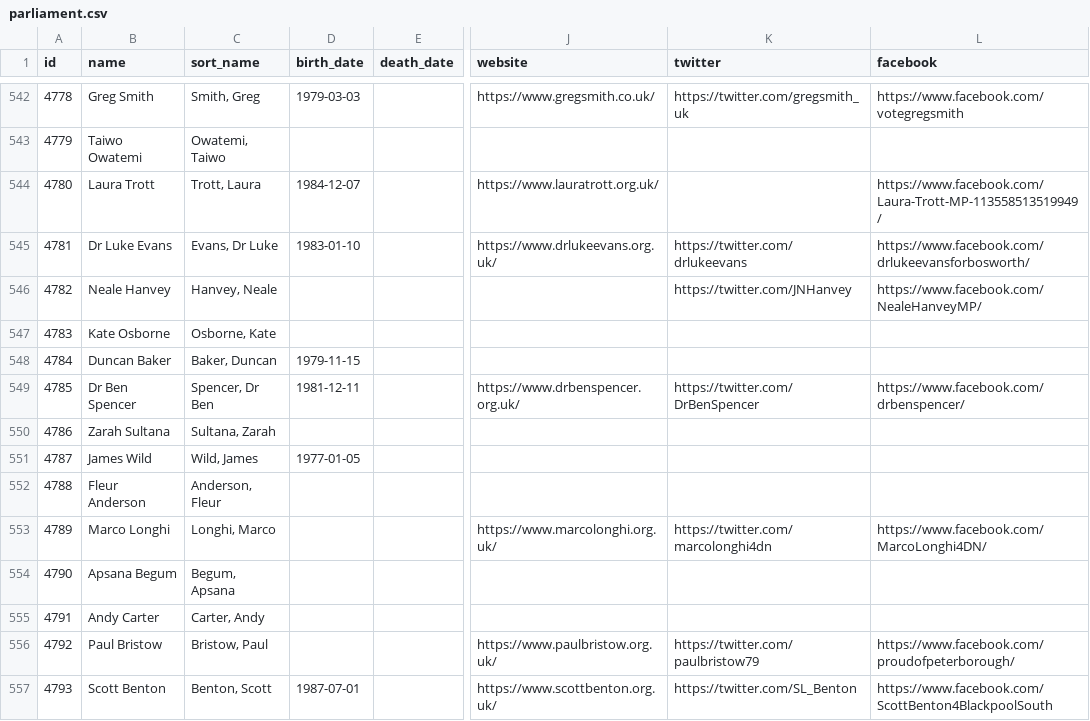
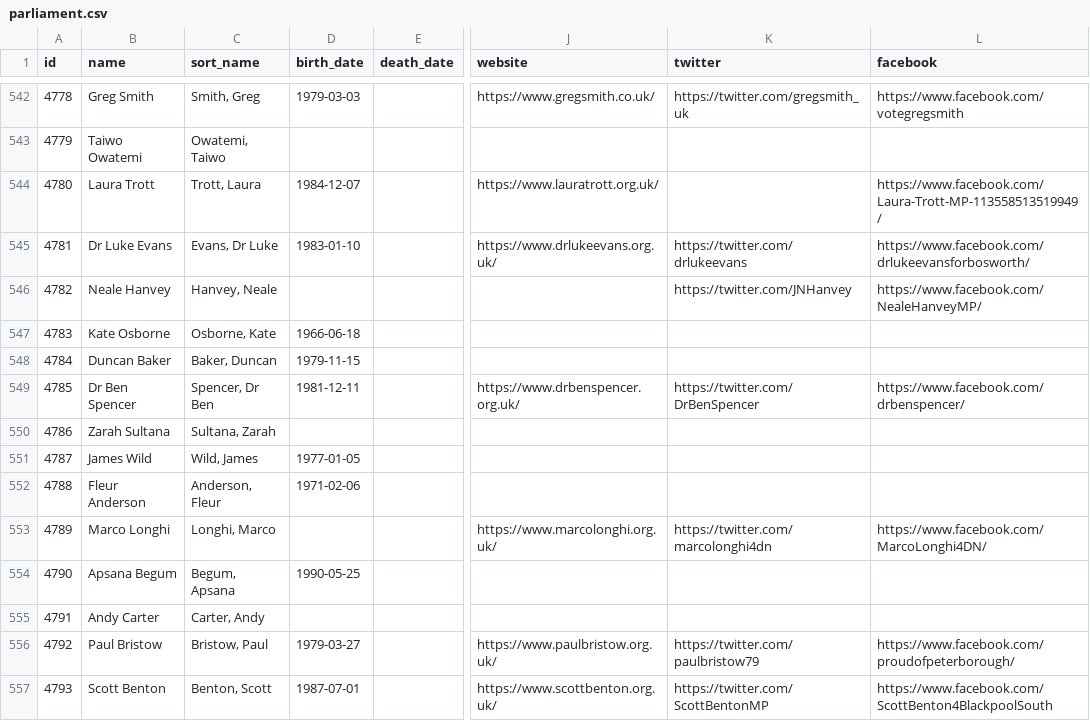
Before and after one commit to loudspeek/representa, a CSV file: data/UK/Commons/sources/morph/parliament.csv, drawn as a sheet; only a part is shown, gaps mark what is left out; the diff covers the shown part only; the diff names each change by its address in the sheet, - before the commit and + after, or states it on an @@ line.

```diff
--- a/data/UK/Commons/sources/morph/parliament.csv
+++ b/data/UK/Commons/sources/morph/parliament.csv
-D547 (birth_date): (empty)
+D547 (birth_date): 1966-06-18
-D552 (birth_date): (empty)
+D552 (birth_date): 1971-02-06
-D554 (birth_date): (empty)
+D554 (birth_date): 1990-05-25
-D556 (birth_date): (empty)
+D556 (birth_date): 1979-03-27
-K557 (twitter): https://twitter.com/SL_Benton
+K557 (twitter): https://twitter.com/ScottBentonMP
```
Also changed, not shown: 77 edited cells elsewhere in this file, data/UK/Commons/sources/morph/areas.csv, 16 other files.
